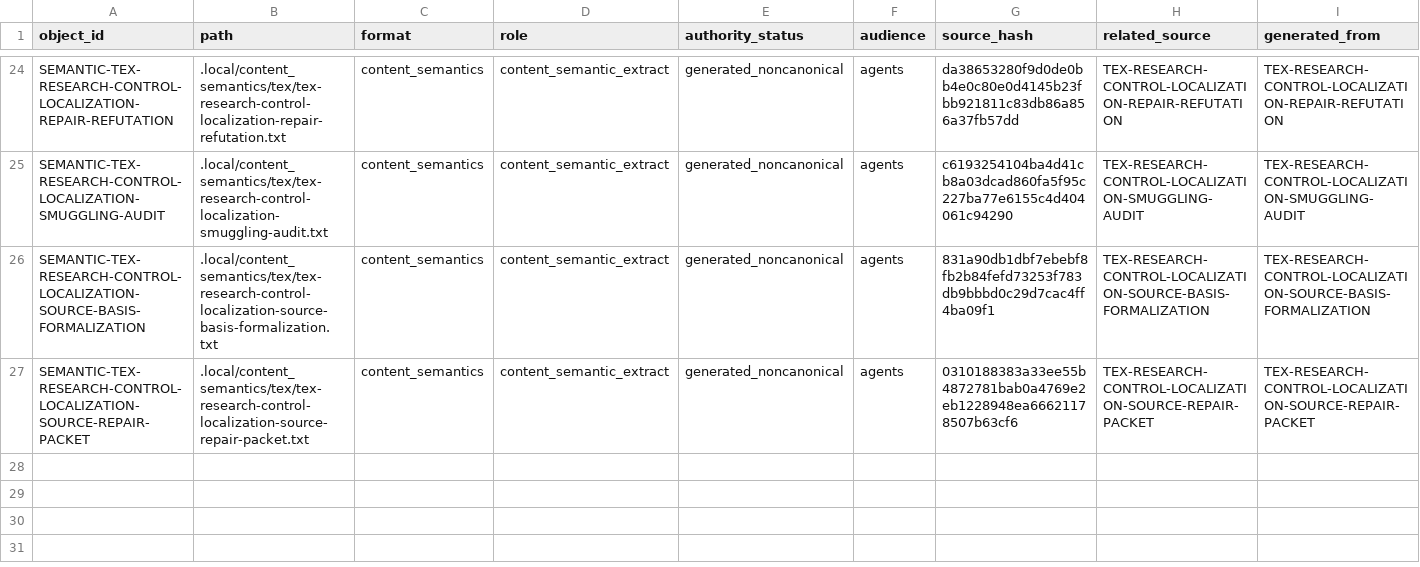
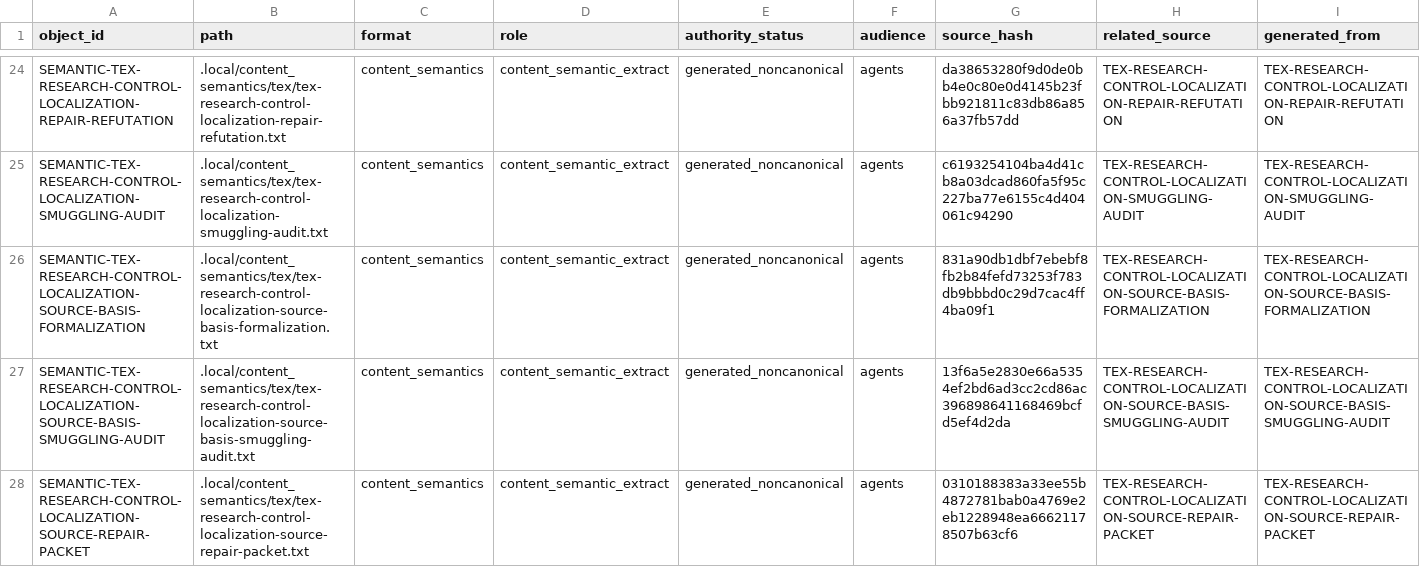
Before and after one commit to AngryOwlAI/The-AEther-Flow, a CSV file: registries/CONTENT_SEMANTIC_REGISTRY.csv, drawn as a sheet; only a part is shown, gaps mark what is left out; rows hold the shown columns only; the diff names each change by its address in the sheet, - before the commit and + after, or states it on an @@ line.

```diff
--- a/registries/CONTENT_SEMANTIC_REGISTRY.csv
+++ b/registries/CONTENT_SEMANTIC_REGISTRY.csv
+row 27: SEMANTIC-TEX-RESEARCH-CONTROL-LOCALIZATION-SOURCE-BASIS-SMUGGLING-AUDIT | .local/content_semantics/tex/tex-research-control-localization-source-basis-smuggling-audit.txt | content_semantics | content_semantic_extract | generated_noncanonical | agents | 13f6a5e2830e66a5354ef2bd6ad3cc2cd86ac396898641168469bcfd5ef4d2da | TEX-RESEARCH-CONTROL-LOCALIZATION-SOURCE-BASIS-SMUGGLING-AUDIT | TEX-RESEARCH-CONTROL-LOCALIZATION-SOURCE-BASIS-SMUGGLING-AUDIT
```
Also changed, not shown: registries/AGENT_JOB_REGISTRY.csv, registries/FILE_OBJECT_REGISTRY.csv, 27 other files.
